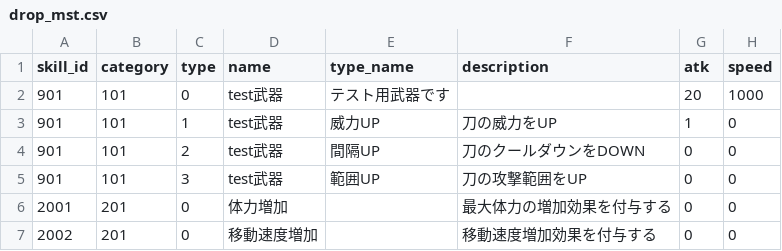
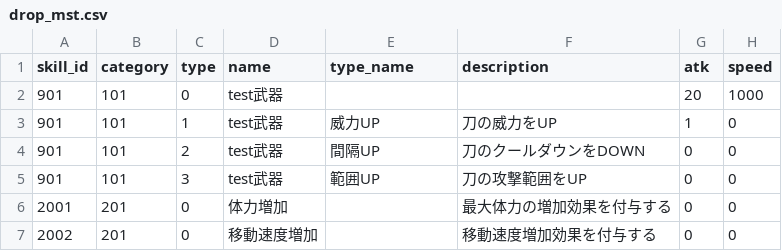
Before and after one commit to technocronos/sengoku_survivor, a CSV file: vee/Assets/StreamingAssets/Csv/drop_mst.csv, drawn as a sheet; only a part is shown; the diff names each change by its address in the sheet, - before the commit and + after, or states it on an @@ line.

```diff
--- a/vee/Assets/StreamingAssets/Csv/drop_mst.csv
+++ b/vee/Assets/StreamingAssets/Csv/drop_mst.csv
-E2 (type_name): テスト用武器です
+E2 (type_name): (empty)
```
Also changed, not shown: 4 other files.
